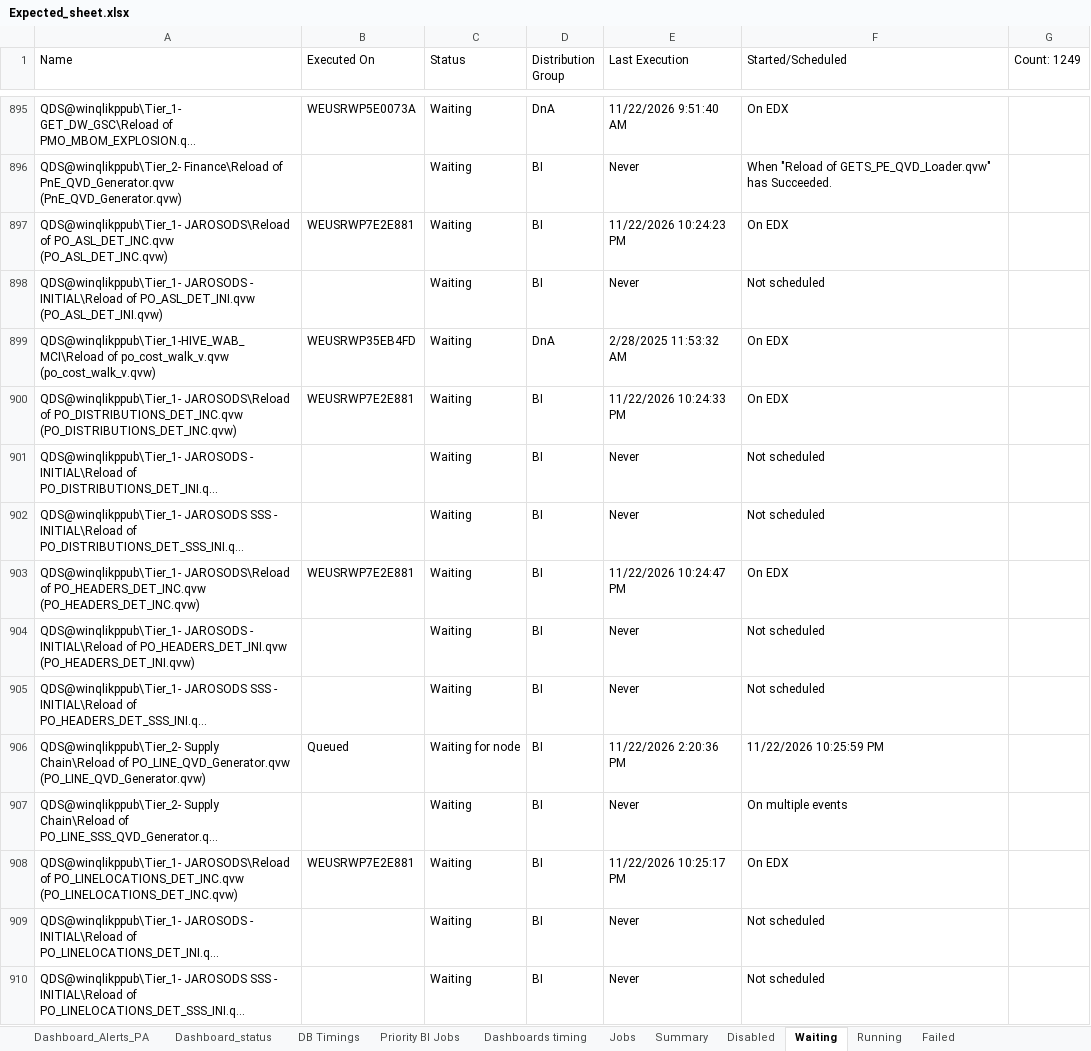
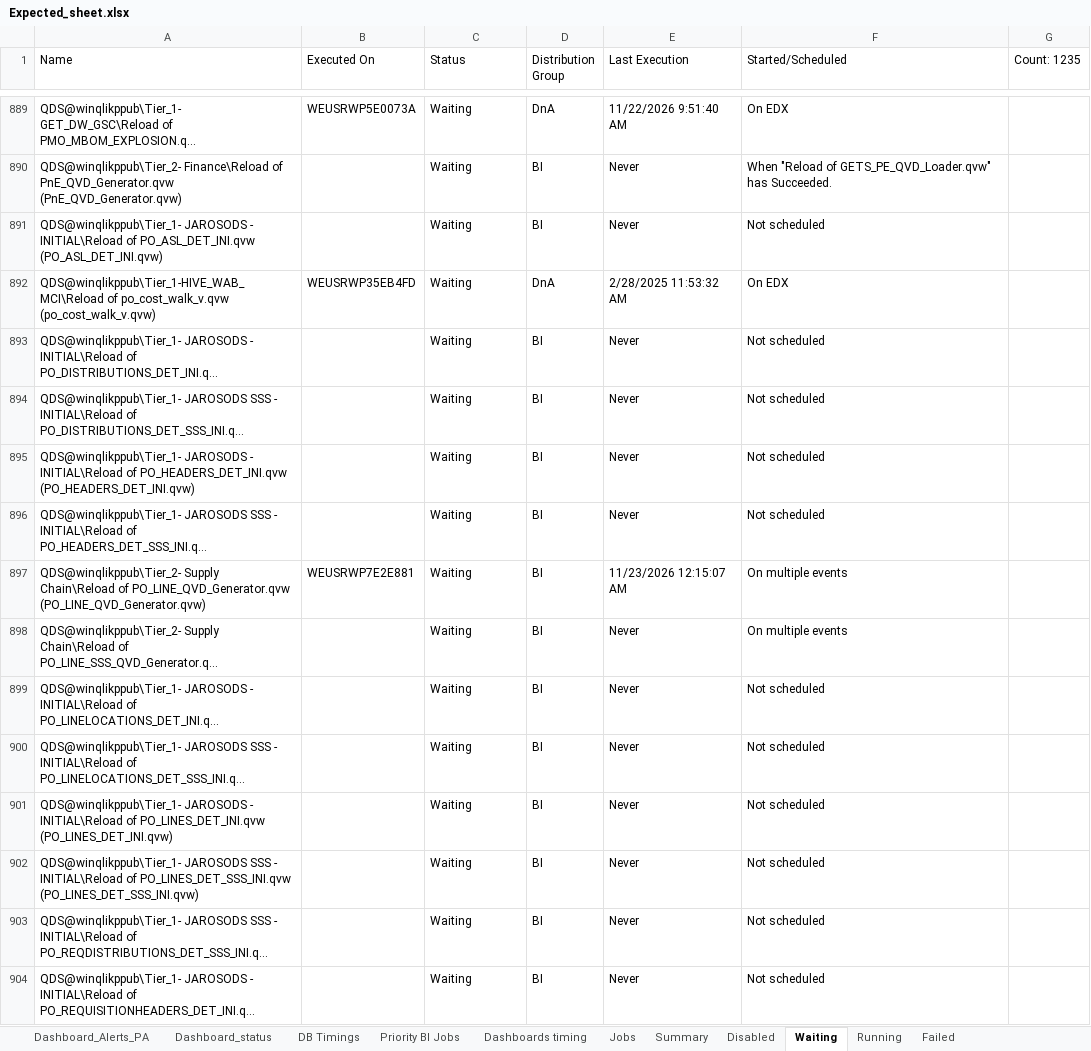
Before and after one commit to warriorcool1213-blip/Wabtec_Qlik_DB-s, an Excel workbook: Expected_sheet.xlsx, sheet Waiting, drawn as a sheet; only a part is shown, gaps mark what is left out; the shorter side is filled out with more unchanged rows; long unchanged cells end in …; values as stored, in another font and other column widths than the file's, no cell formats; removed rows and columns are numbered as before the commit, all else as after; the diff covers the shown part only; the diff names each change by its address in the sheet, - before the commit and + after, or states it on an @@ line.

```diff
--- a/Expected_sheet.xlsx (sheet Waiting)
+++ b/Expected_sheet.xlsx (sheet Waiting)
-G1: Count: 1249
+G1: Count: 1235
-row 897: QDS@winqlikppub\Tier_1- JAROSODS\Reload of PO_ASL_DET_INC.qvw (PO_ASL_DET_INC.qvw) | WEUSRWP7E2E881 | Waiting | BI | 11/22/2026 10:24:23 PM | On EDX
-row 900: QDS@winqlikppub\Tier_1- JAROSODS\Reload of PO_DISTRIBUTIONS_DET_INC.qvw (PO_DISTRIBUTIONS_DET_INC.qvw) | WEUSRWP7E2E881 | Waiting | BI | 11/22/2026 10:24:33 PM | On EDX
-row 903: QDS@winqlikppub\Tier_1- JAROSODS\Reload of PO_HEADERS_DET_INC.qvw (PO_HEADERS_DET_INC.qvw) | WEUSRWP7E2E881 | Waiting | BI | 11/22/2026 10:24:47 PM | On EDX
-B897 (Executed On): Queued
+B897 (Executed On): WEUSRWP7E2E881
-C897 (Status): Waiting for node
+C897 (Status): Waiting
-E897 (Last Execution): 11/22/2026 2:20:36 PM
+E897 (Last Execution): 11/23/2026 12:15:07 AM
-F897 (Started/Scheduled): 11/22/2026 10:25:59 PM
+F897 (Started/Scheduled): On multiple events
-row 908: QDS@winqlikppub\Tier_1- JAROSODS\Reload of PO_LINELOCATIONS_DET_INC.qvw (PO_LINELOCATIONS_DET_INC.qvw) | WEUSRWP7E2E881 | Waiting | BI | 11/22/2026 10:25:17 PM | On EDX
```
Also changed, not shown: 31 added rows, 41 removed rows and 466 edited cells elsewhere in this sheet, sheet Jobs, sheet Running, sheet Failed, sheet Summary, sheet Dashboard_status, sheet Dashboard_Alerts_PA, 3 more sheets, cell formats.
